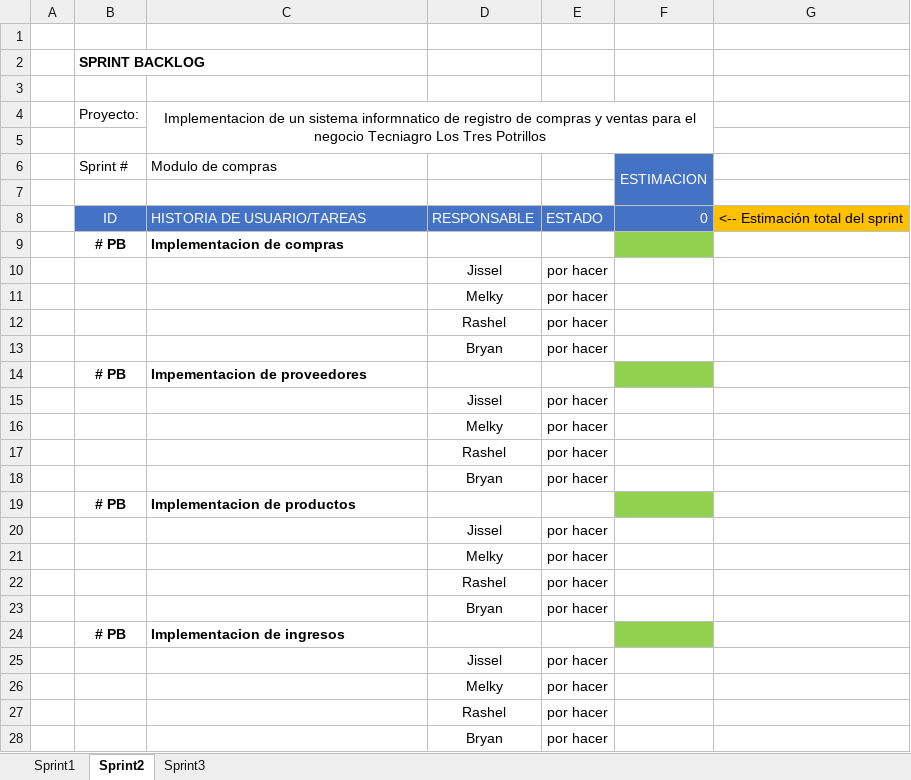
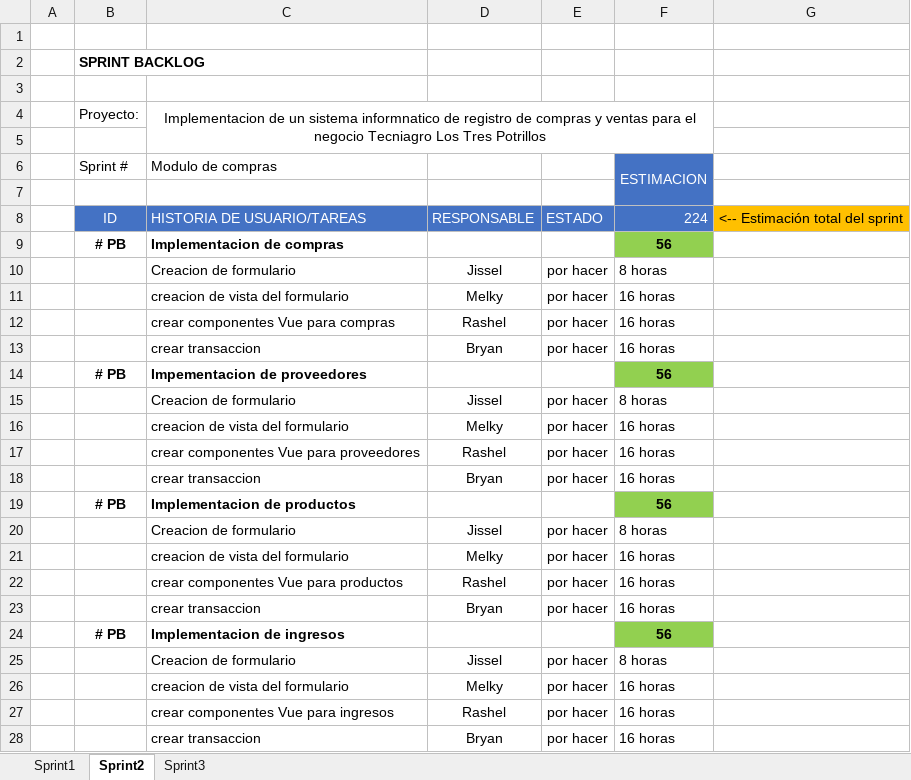
Before and after one commit to Jissel-Rivera/Sistema-Informatico, an Excel workbook: sprint backlog.xlsx, sheet Sprint2, drawn as a sheet; values as stored, in another font and other column widths than the file's, no borders; conditional formats not drawn; the diff names each change by its address in the sheet, - before the commit and + after, or states it on an @@ line.

Commit message:
Add files via upload

```diff
--- a/sprint backlog.xlsx (sheet Sprint2)
+++ b/sprint backlog.xlsx (sheet Sprint2)
-F8 (ESTIMACION): 0
+F8 (ESTIMACION): 224
-F9 (ESTIMACION): (empty)
+F9 (ESTIMACION): 56
-C10 (Modulo de compras): (empty)
+C10 (Modulo de compras): Creacion de formulario
-F10 (ESTIMACION): (empty)
+F10 (ESTIMACION): 8 horas
-C11 (Modulo de compras): (empty)
+C11 (Modulo de compras): creacion de vista del formulario
-F11:F13 (ESTIMACION): (empty)
+F11:F13 (ESTIMACION): 16 horas
-C12 (Modulo de compras): (empty)
+C12 (Modulo de compras): crear componentes Vue para compras
-C13 (Modulo de compras): (empty)
+C13 (Modulo de compras): crear transaccion
-F14 (ESTIMACION): (empty)
+F14 (ESTIMACION): 56
-C15 (Modulo de compras): (empty)
+C15 (Modulo de compras): Creacion de formulario
-F15 (ESTIMACION): (empty)
+F15 (ESTIMACION): 8 horas
-C16 (Modulo de compras): (empty)
+C16 (Modulo de compras): creacion de vista del formulario
-F16:F18 (ESTIMACION): (empty)
+F16:F18 (ESTIMACION): 16 horas
-C17 (Modulo de compras): (empty)
+C17 (Modulo de compras): crear componentes Vue para proveedores
-C18 (Modulo de compras): (empty)
+C18 (Modulo de compras): crear transaccion
-F19 (ESTIMACION): (empty)
+F19 (ESTIMACION): 56
-C20 (Modulo de compras): (empty)
+C20 (Modulo de compras): Creacion de formulario
-F20 (ESTIMACION): (empty)
+F20 (ESTIMACION): 8 horas
-C21 (Modulo de compras): (empty)
+C21 (Modulo de compras): creacion de vista del formulario
-F21:F23 (ESTIMACION): (empty)
+F21:F23 (ESTIMACION): 16 horas
-C22 (Modulo de compras): (empty)
+C22 (Modulo de compras): crear componentes Vue para productos
-C23 (Modulo de compras): (empty)
+C23 (Modulo de compras): crear transaccion
-F24 (ESTIMACION): (empty)
+F24 (ESTIMACION): 56
-C25 (Modulo de compras): (empty)
+C25 (Modulo de compras): Creacion de formulario
-F25 (ESTIMACION): (empty)
+F25 (ESTIMACION): 8 horas
-C26 (Modulo de compras): (empty)
+C26 (Modulo de compras): creacion de vista del formulario
-F26:F28 (ESTIMACION): (empty)
+F26:F28 (ESTIMACION): 16 horas
-C27 (Modulo de compras): (empty)
+C27 (Modulo de compras): crear componentes Vue para ingresos
-C28 (Modulo de compras): (empty)
+C28 (Modulo de compras): crear transaccion
```
Also changed, not shown: sheet Sprint3, sheet Sprint1.
